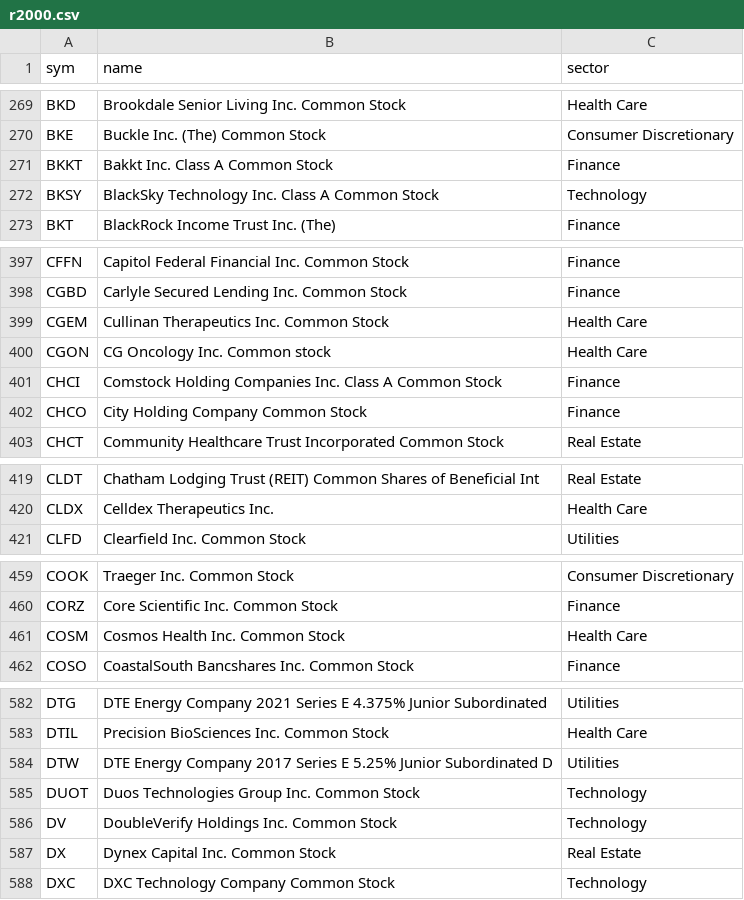
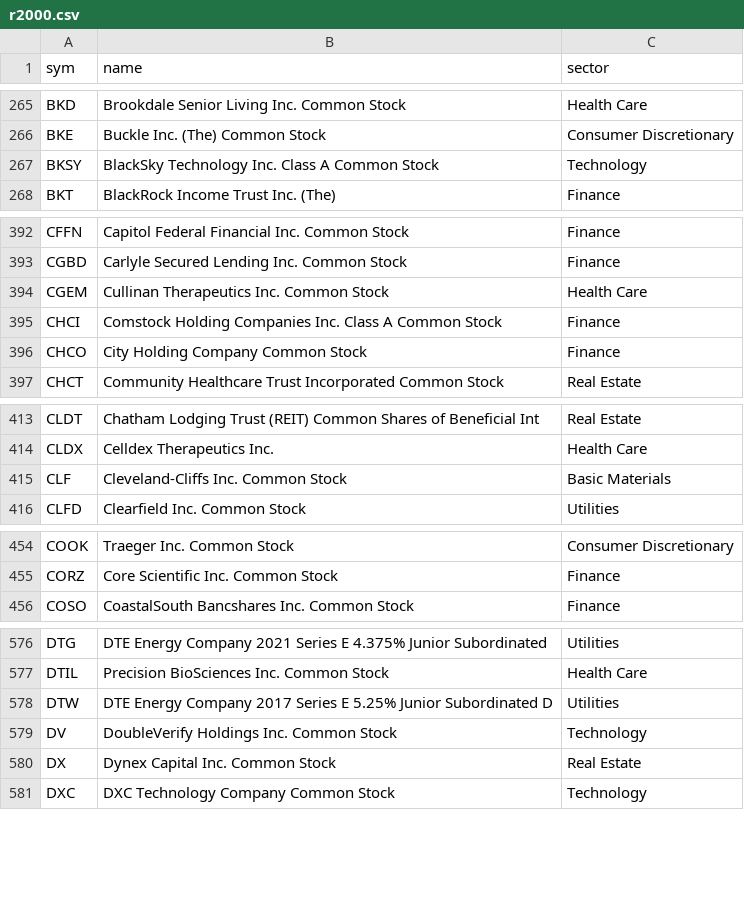
Before and after one commit to Mark2677/cup-handle-scaner, a CSV file: data/r2000.csv, drawn as a sheet; only a part is shown, gaps mark what is left out; removed rows and columns are numbered as before the commit, all else as after; the diff covers the shown part only; the diff names each change by its address in the sheet, - before the commit and + after, or states it on an @@ line.

```diff
--- a/data/r2000.csv
+++ b/data/r2000.csv
-row 271: BKKT | Bakkt Inc. Class A Common Stock | Finance
-row 400: CGON | CG Oncology Inc. Common stock | Health Care
+row 415: CLF | Cleveland-Cliffs Inc. Common Stock | Basic Materials
-row 461: COSM | Cosmos Health Inc. Common Stock | Health Care
-row 585: DUOT | Duos Technologies Group Inc. Common Stock | Technology
```
Also changed, not shown: 10 added rows and 21 removed rows elsewhere in this file, 4 other files.
